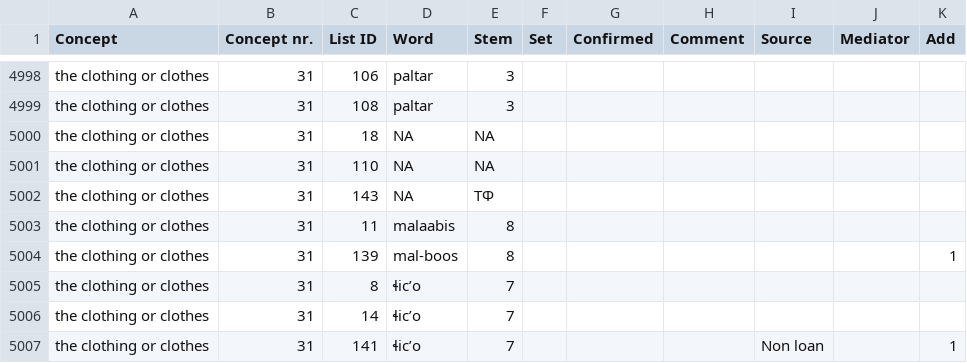
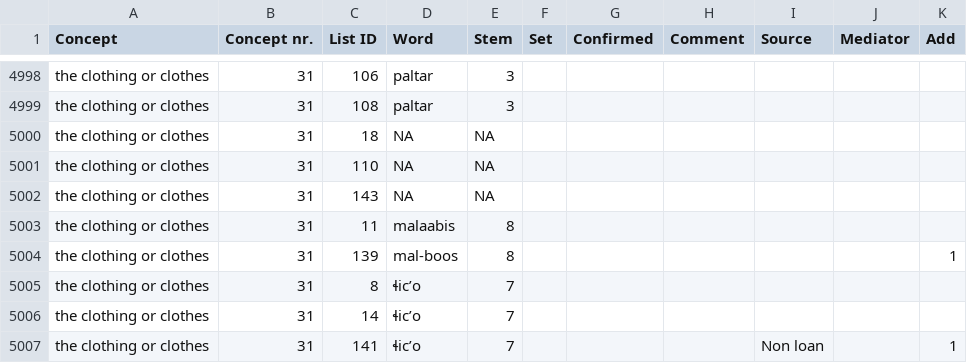
Before and after one commit to LingConLab/Dagloan_database, a CSV file: words_28032019.csv, drawn as a sheet; only a part is shown, gaps mark what is left out.

Commit message:
Ilia added Tlibisho data

```diff
--- a/words_28032019.csv
+++ b/words_28032019.csv
@@ -5001,3 +5001,3 @@ the clothing or clothes	31	18	NA	NA
 the clothing or clothes	31	110	NA	NA						
-the clothing or clothes	31	143	NA	ТФ						
+the clothing or clothes	31	143	NA	NA						
 the clothing or clothes	31	11	malaabis	8						
```
Also changed, not shown: words_28032019.tsv, 1 other file.
